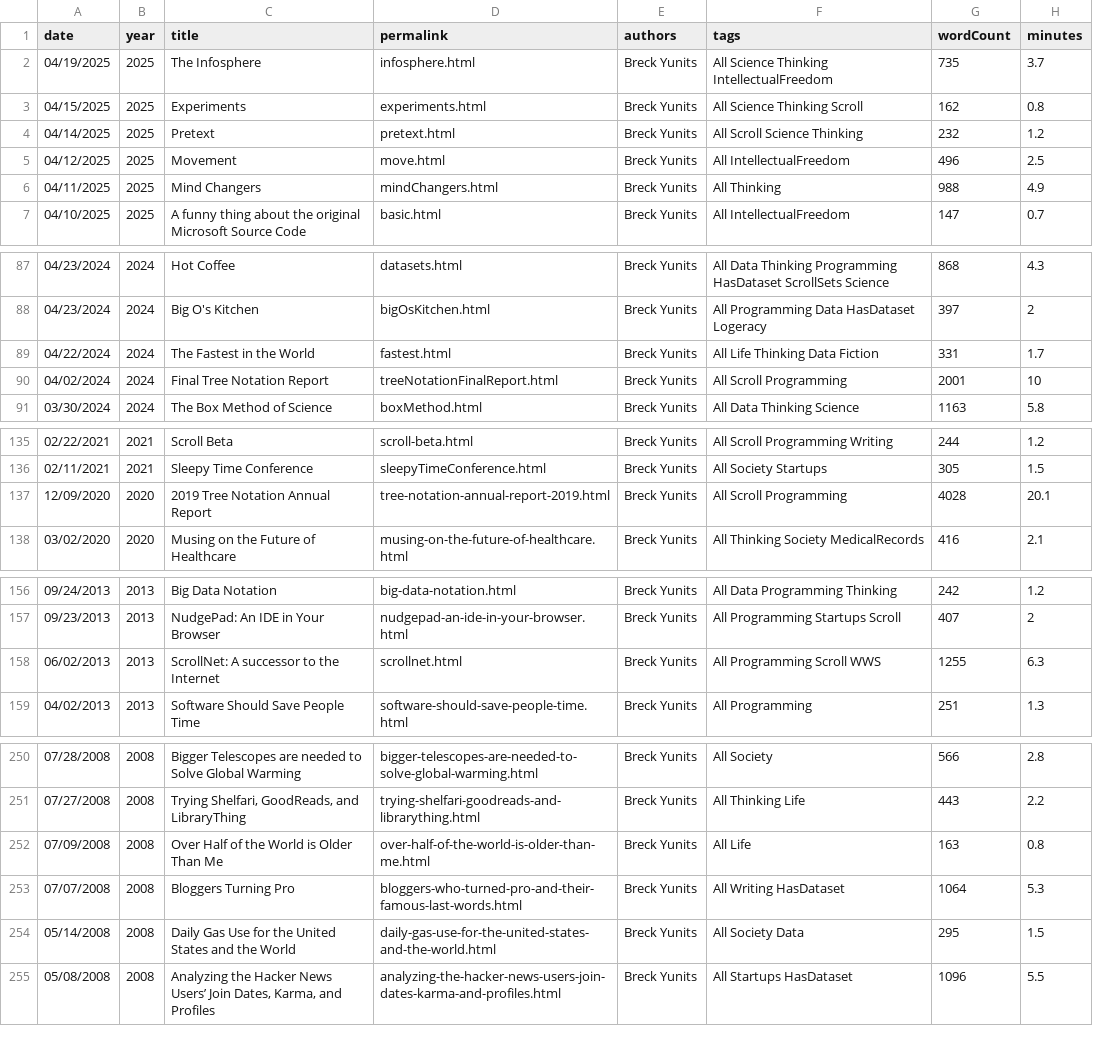
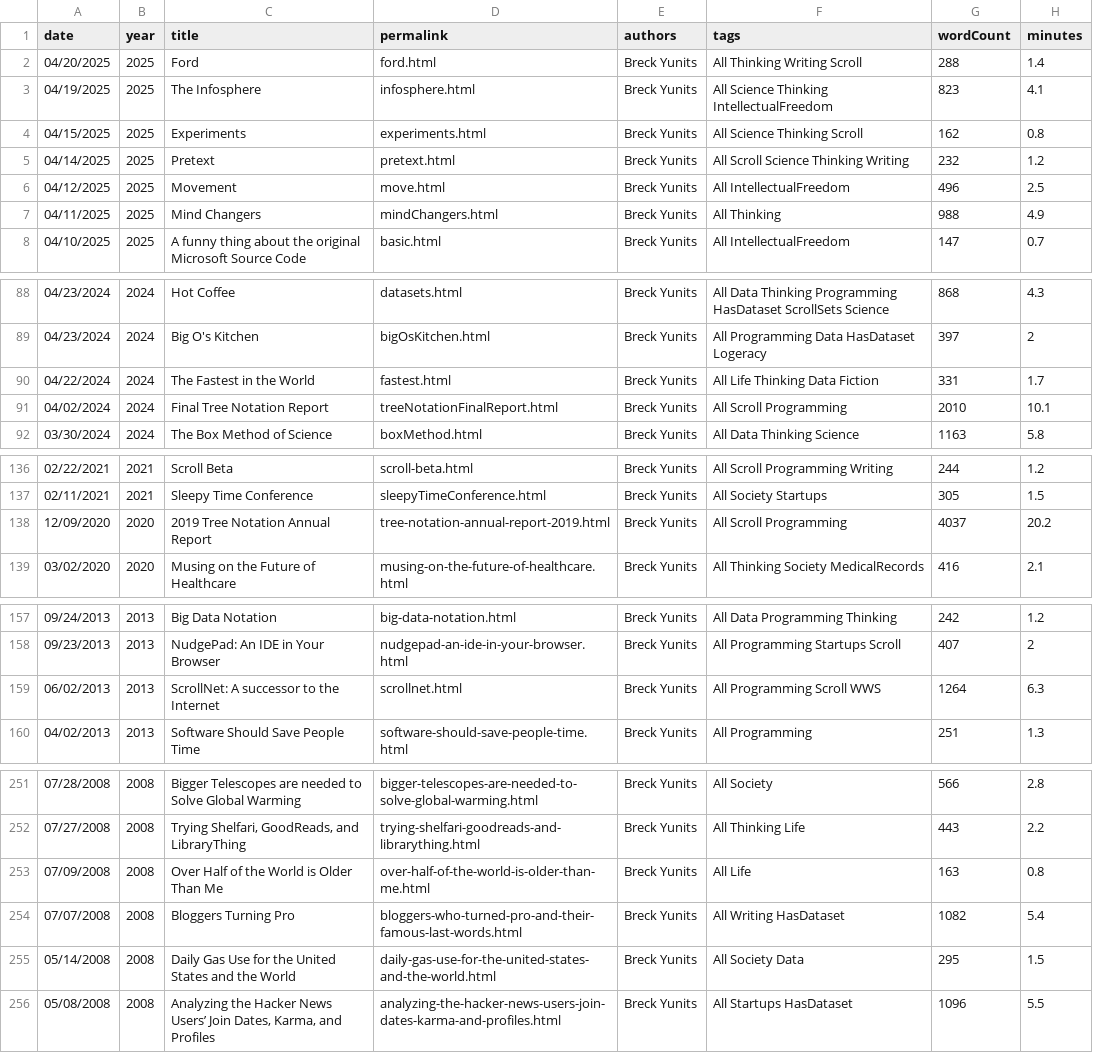
Before and after one commit to thepiyushmalhotra/breckyunits.com, a CSV file: posts.csv, drawn as a sheet; only a part is shown, gaps mark what is left out.

```diff
--- a/posts.csv
+++ b/posts.csv
@@ -1,5 +1,6 @@
 date,year,title,permalink,authors,tags,wordCount,minutes
-04/19/2025,2025,The Infosphere,infosphere.html,Breck Yunits,All Science Thinking IntellectualFreedom,735,3.7
+04/20/2025,2025,Ford,ford.html,Breck Yunits,All Thinking Writing Scroll,288,1.4
+04/19/2025,2025,The Infosphere,infosphere.html,Breck Yunits,All Science Thinking IntellectualFreedom,823,4.1
 04/15/2025,2025,Experiments,experiments.html,Breck Yunits,All Science Thinking Scroll,162,0.8
-04/14/2025,2025,Pretext,pretext.html,Breck Yunits,All Scroll Science Thinking,232,1.2
+04/14/2025,2025,Pretext,pretext.html,Breck Yunits,All Scroll Science Thinking Writing,232,1.2
 04/12/2025,2025,Movement,move.html,Breck Yunits,All IntellectualFreedom,496,2.5
@@ -89,3 +90,3 @@ date,year,title,permalink,authors,tags,wordCount,minutes
 04/22/2024,2024,The Fastest in the World,fastest.html,Breck Yunits,All Life Thinking Data Fiction,331,1.7
-04/02/2024,2024,Final Tree Notation Report,treeNotationFinalReport.html,Breck Yunits,All Scroll Programming,2001,10
+04/02/2024,2024,Final Tree Notation Report,treeNotationFinalReport.html,Breck Yunits,All Scroll Programming,2010,10.1
 03/30/2024,2024,The Box Method of Science,boxMethod.html,Breck Yunits,All Data Thinking Science,1163,5.8
@@ -136,3 +137,3 @@ date,year,title,permalink,authors,tags,wordCount,minutes
 02/11/2021,2021,Sleepy Time Conference,sleepyTimeConference.html,Breck Yunits,All Society Startups,305,1.5
-12/09/2020,2020,2019 Tree Notation Annual Report,tree-notation-annual-report-2019.html,Breck Yunits,All Scroll Programming,4028,20.1
+12/09/2020,2020,2019 Tree Notation Annual Report,tree-notation-annual-report-2019.html,Breck Yunits,All Scroll Programming,4037,20.2
 03/02/2020,2020,Musing on the Future of Healthcare,musing-on-the-future-of-healthcare.html,Breck Yunits,All Thinking Society MedicalRecords,416,2.1
@@ -157,3 +158,3 @@ date,year,title,permalink,authors,tags,wordCount,minutes
 09/23/2013,2013,NudgePad: An IDE in Your Browser,nudgepad-an-ide-in-your-browser.html,Breck Yunits,All Programming Startups Scroll,407,2
-06/02/2013,2013,ScrollNet: A successor to the Internet,scrollnet.html,Breck Yunits,All Programming Scroll WWS,1255,6.3
+06/02/2013,2013,ScrollNet: A successor to the Internet,scrollnet.html,Breck Yunits,All Programming Scroll WWS,1264,6.3
 04/02/2013,2013,Software Should Save People Time,software-should-save-people-time.html,Breck Yunits,All Programming,251,1.3
@@ -252,3 +253,3 @@ date,year,title,permalink,authors,tags,wordCount,minutes
 07/09/2008,2008,Over Half of the World is Older Than Me,over-half-of-the-world-is-older-than-me.html,Breck Yunits,All Life,163,0.8
-07/07/2008,2008,Bloggers Turning Pro,bloggers-who-turned-pro-and-their-famous-last-words.html,Breck Yunits,All Writing HasDataset,1064,5.3
+07/07/2008,2008,Bloggers Turning Pro,bloggers-who-turned-pro-and-their-famous-last-words.html,Breck Yunits,All Writing HasDataset,1082,5.4
 05/14/2008,2008,Daily Gas Use for the United States and the World,daily-gas-use-for-the-united-states-and-the-world.html,Breck Yunits,All Society Data,295,1.5
```
Also changed, not shown: parserUsage.csv, posts.tsv, 53 other files.
